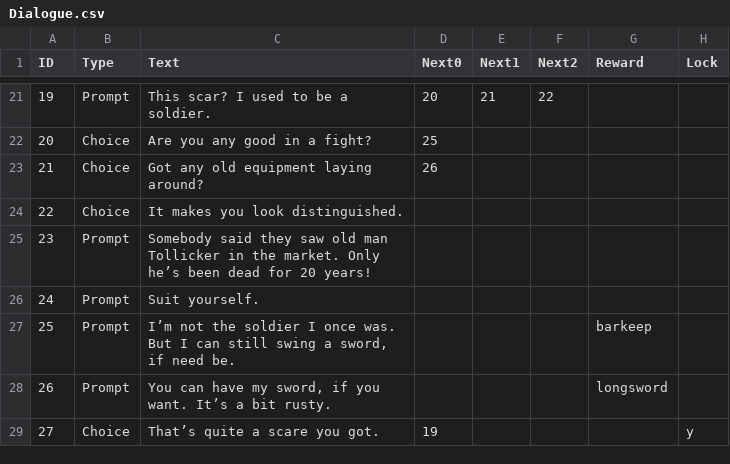
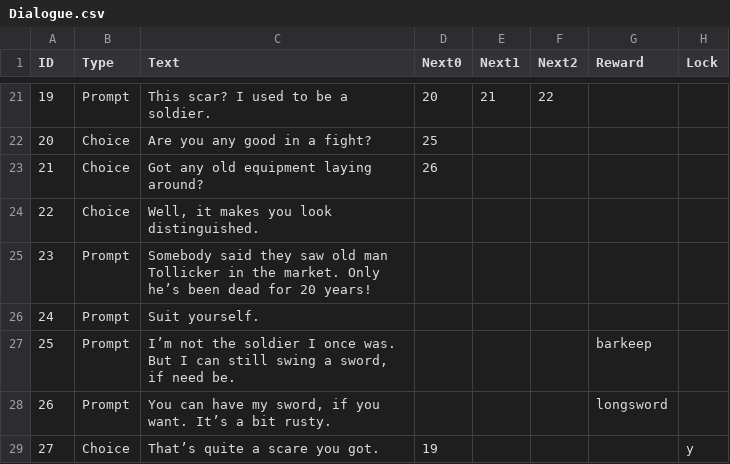
Before and after one commit to MessinaBrothers/YouMeetInATavern, a CSV file: YouMeetInATavern/Assets/Resources/Dialogue.csv, drawn as a sheet; only a part is shown, gaps mark what is left out.

Commit message:
Dialogue: Removed quotation marks when comma exists in text

```diff
--- a/YouMeetInATavern/Assets/Resources/Dialogue.csv
+++ b/YouMeetInATavern/Assets/Resources/Dialogue.csv
@@ -23,3 +23,3 @@ ID,Type,Text,Next0,Next1,Next2,Reward,Lock
 21,Choice,Got any old equipment laying around?,26,,,,
-22,Choice,It makes you look distinguished.,,,,,
+22,Choice,"Well, it makes you look distinguished.",,,,,
 23,Prompt,Somebody said they saw old man Tollicker in the market. Only he’s been dead for 20 years!,,,,,
```
Also changed, not shown: 1 other file.
